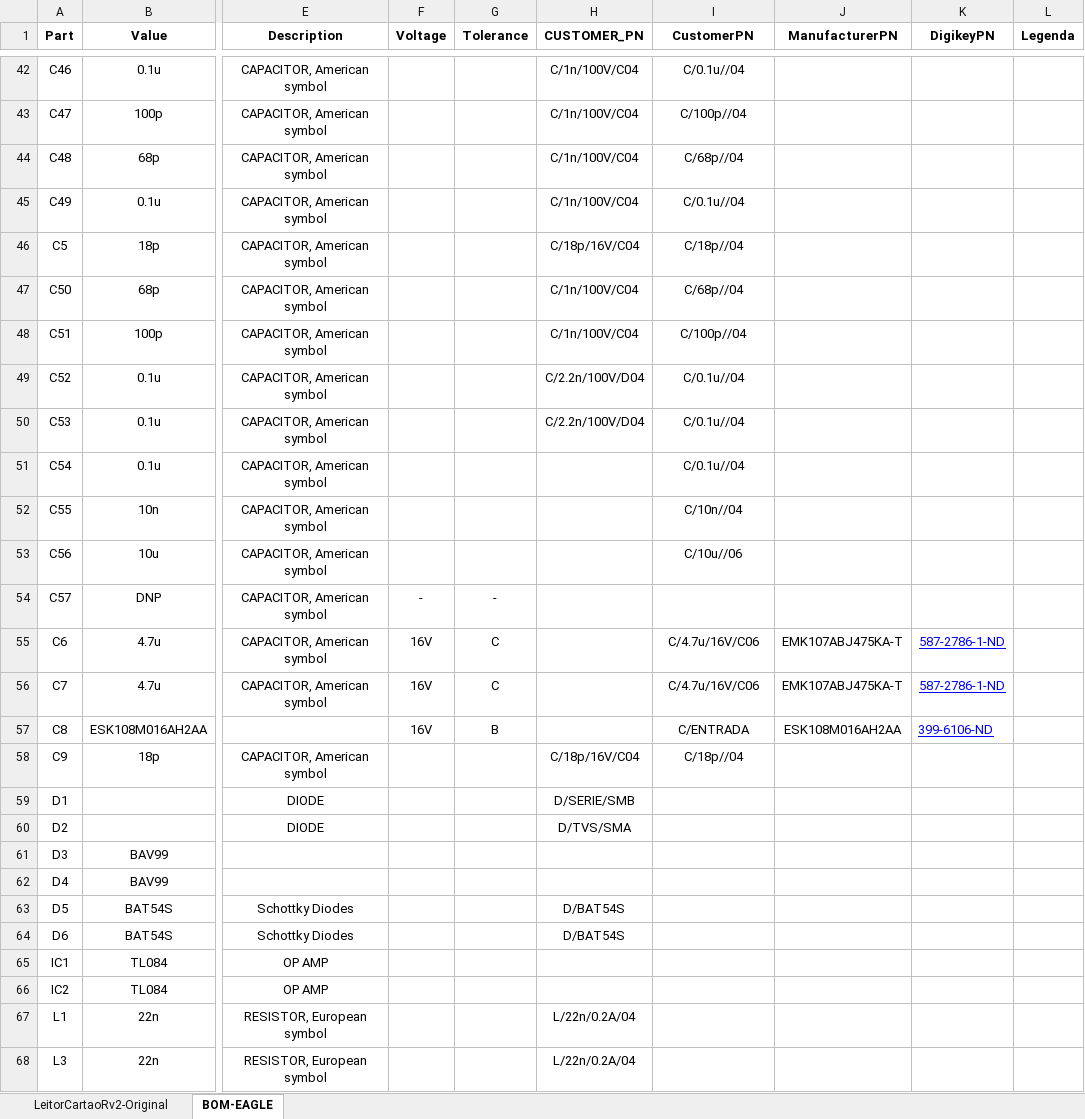
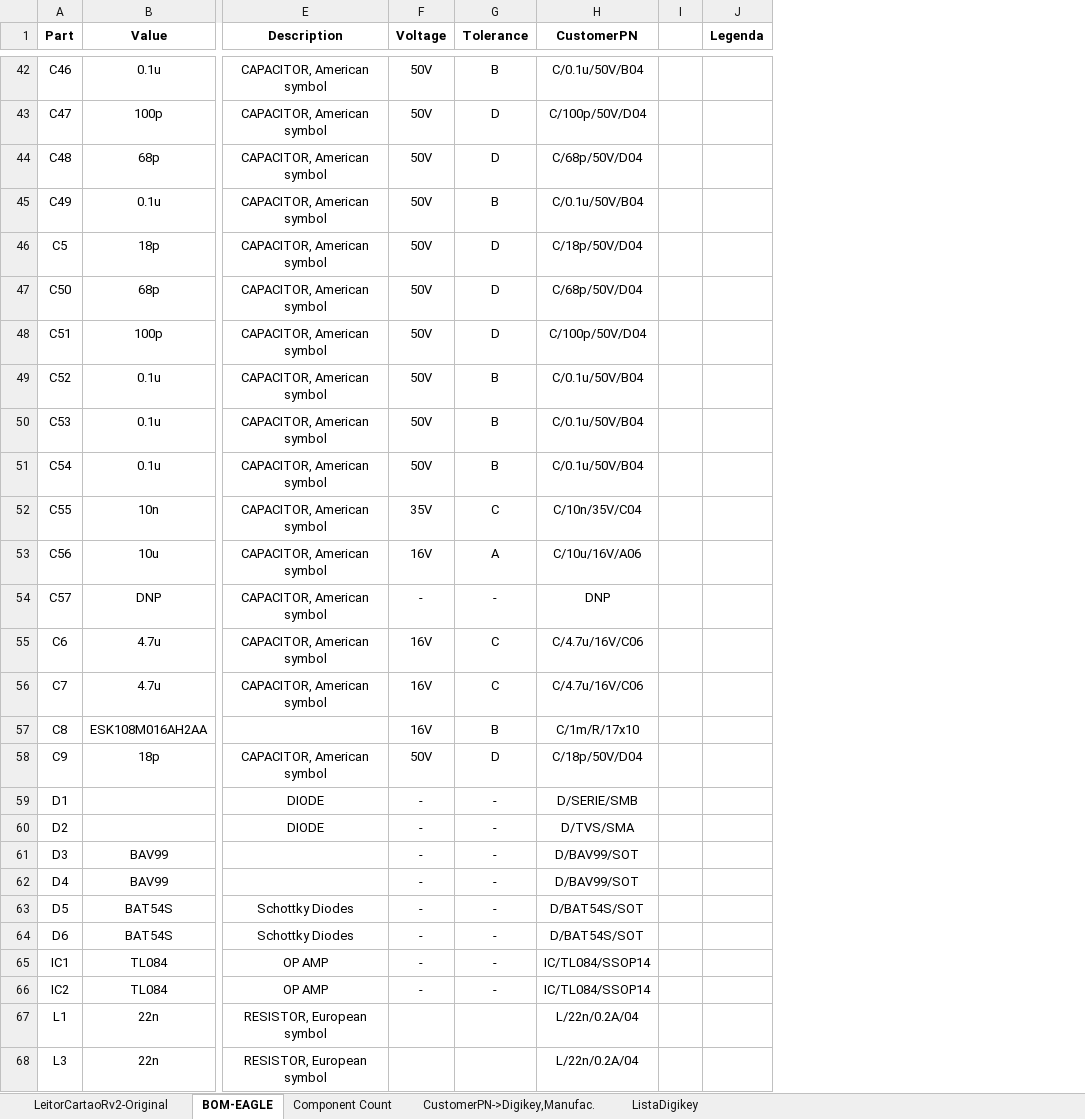
Before and after one commit to ErikMiyoshi-CiD/test, an Excel workbook: Hardware/BOM/LeitorCartaoRv2.xlsx, sheet BOM-EAGLE, drawn as a sheet; only a part is shown, gaps mark what is left out; values as stored, in another font and other column widths than the file's, no borders; removed rows and columns are numbered as before the commit, all else as after; the diff covers the shown part only; the diff names each change by its address in the sheet, - before the commit and + after, or states it on an @@ line.

```diff
--- a/Hardware/BOM/LeitorCartaoRv2.xlsx (sheet BOM-EAGLE)
+++ b/Hardware/BOM/LeitorCartaoRv2.xlsx (sheet BOM-EAGLE)
+sheet tab: Component Count
+sheet tab: CustomerPN->Digikey,Manufac.
+sheet tab: ListaDigikey
-column H (CUSTOMER_PN), rows 42-68: C/1n/100V/C04 | C/1n/100V/C04 | C/1n/100V/C04 | C/1n/100V/C04 | C/18p/16V/C04 | C/1n/100V/C04 | C/1n/100V/C04 | C/2.2n/100V/D04 | C/2.2n/100V/D04 |  |  |  |  |  |  |  | C/18p/16V/C04 | D/SERIE/SMB | D/TVS/SMA |  |  | D/BAT54S | D/BAT54S |  |  | L/22n/0.2A/04 | L/22n/0.2A/04
-column J (ManufacturerPN), rows 55-57: EMK107ABJ475KA-T | EMK107ABJ475KA-T | ESK108M016AH2AA
-column K (DigikeyPN), rows 55-57: 587-2786-1-ND | 587-2786-1-ND | 399-6106-ND
+column I, empty
-F42:F51 (Voltage): (empty)
+F42:F51 (Voltage): 50V
-G42 (Tolerance): (empty)
+G42 (Tolerance): B
-H42 (CustomerPN): C/0.1u//04
+H42 (CustomerPN): C/0.1u/50V/B04
-G43:G44 (Tolerance): (empty)
+G43:G44 (Tolerance): D
-H43 (CustomerPN): C/100p//04
+H43 (CustomerPN): C/100p/50V/D04
-H44 (CustomerPN): C/68p//04
+H44 (CustomerPN): C/68p/50V/D04
-G45 (Tolerance): (empty)
+G45 (Tolerance): B
-H45 (CustomerPN): C/0.1u//04
+H45 (CustomerPN): C/0.1u/50V/B04
-G46:G48 (Tolerance): (empty)
+G46:G48 (Tolerance): D
-H46 (CustomerPN): C/18p//04
+H46 (CustomerPN): C/18p/50V/D04
-H47 (CustomerPN): C/68p//04
+H47 (CustomerPN): C/68p/50V/D04
-H48 (CustomerPN): C/100p//04
+H48 (CustomerPN): C/100p/50V/D04
-G49:G51 (Tolerance): (empty)
+G49:G51 (Tolerance): B
-H49:H51 (CustomerPN): C/0.1u//04
+H49:H51 (CustomerPN): C/0.1u/50V/B04
-F52 (Voltage): (empty)
+F52 (Voltage): 35V
-G52 (Tolerance): (empty)
+G52 (Tolerance): C
-H52 (CustomerPN): C/10n//04
+H52 (CustomerPN): C/10n/35V/C04
-F53 (Voltage): (empty)
+F53 (Voltage): 16V
-G53 (Tolerance): (empty)
+G53 (Tolerance): A
-H53 (CustomerPN): C/10u//06
+H53 (CustomerPN): C/10u/16V/A06
-H54 (CustomerPN): (empty)
+H54 (CustomerPN): DNP
-H57 (CustomerPN): C/ENTRADA
+H57 (CustomerPN): C/1m/R/17x10
-F58 (Voltage): (empty)
+F58 (Voltage): 50V
-G58 (Tolerance): (empty)
+G58 (Tolerance): D
-H58 (CustomerPN): C/18p//04
+H58 (CustomerPN): C/18p/50V/D04
-F59:F66 (Voltage): (empty)
+F59:F66 (Voltage): -
-G59:G66 (Tolerance): (empty)
+G59:G66 (Tolerance): -
-H59 (CustomerPN): (empty)
+H59 (CustomerPN): D/SERIE/SMB
-H60 (CustomerPN): (empty)
+H60 (CustomerPN): D/TVS/SMA
-H61:H62 (CustomerPN): (empty)
+H61:H62 (CustomerPN): D/BAV99/SOT
-H63:H64 (CustomerPN): (empty)
+H63:H64 (CustomerPN): D/BAT54S/SOT
-H65:H66 (CustomerPN): (empty)
+H65:H66 (CustomerPN): IC/TL084/SSOP14
-H67:H68 (CustomerPN): (empty)
+H67:H68 (CustomerPN): L/22n/0.2A/04
```
Also changed, not shown: 264 edited cells elsewhere in this sheet, 13 other files.
